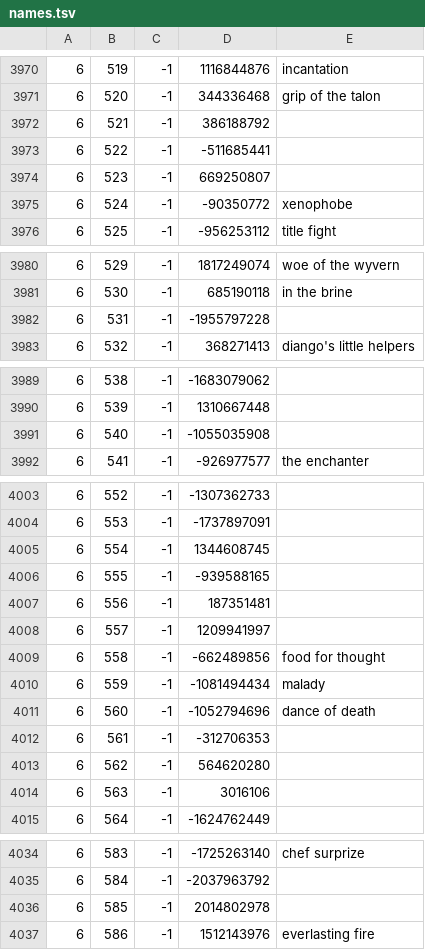
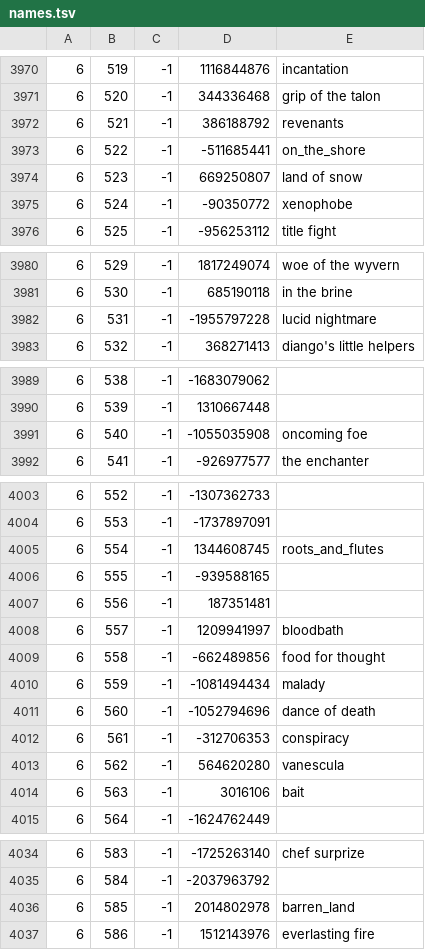
Before and after one commit to RuneStar/cache-names, a TSV file: names.tsv, drawn as a sheet; only a part is shown, gaps mark what is left out; the diff covers the shown part only.

Commit message:
Add song names

```diff
--- a/names.tsv
+++ b/names.tsv
@@ -3971,5 +3971,5 @@
 6	520	-1	344336468	grip of the talon
-6	521	-1	386188792	
-6	522	-1	-511685441	
-6	523	-1	669250807	
+6	521	-1	386188792	revenants
+6	522	-1	-511685441	on_the_shore
+6	523	-1	669250807	land of snow
 6	524	-1	-90350772	xenophobe
@@ -3981,3 +3981,3 @@
 6	530	-1	685190118	in the brine
-6	531	-1	-1955797228	
+6	531	-1	-1955797228	lucid nightmare
 6	532	-1	368271413	diango's little helpers
@@ -3990,3 +3990,3 @@
 6	539	-1	1310667448	
-6	540	-1	-1055035908	
+6	540	-1	-1055035908	oncoming foe
 6	541	-1	-926977577	the enchanter
@@ -4004,6 +4004,6 @@
 6	553	-1	-1737897091	
-6	554	-1	1344608745	
+6	554	-1	1344608745	roots_and_flutes
 6	555	-1	-939588165	
 6	556	-1	187351481	
-6	557	-1	1209941997	
+6	557	-1	1209941997	bloodbath
 6	558	-1	-662489856	food for thought
@@ -4011,5 +4011,5 @@
 6	560	-1	-1052794696	dance of death
-6	561	-1	-312706353	
-6	562	-1	564620280	
-6	563	-1	3016106	
+6	561	-1	-312706353	conspiracy
+6	562	-1	564620280	vanescula
+6	563	-1	3016106	bait
 6	564	-1	-1624762449	
@@ -4035,3 +4035,3 @@
 6	584	-1	-2037963792	
-6	585	-1	2014802978	
+6	585	-1	2014802978	barren_land
 6	586	-1	1512143976	everlasting fire
```
Also changed, not shown: 1 edited cell elsewhere in this file, individual-names.tsv.
